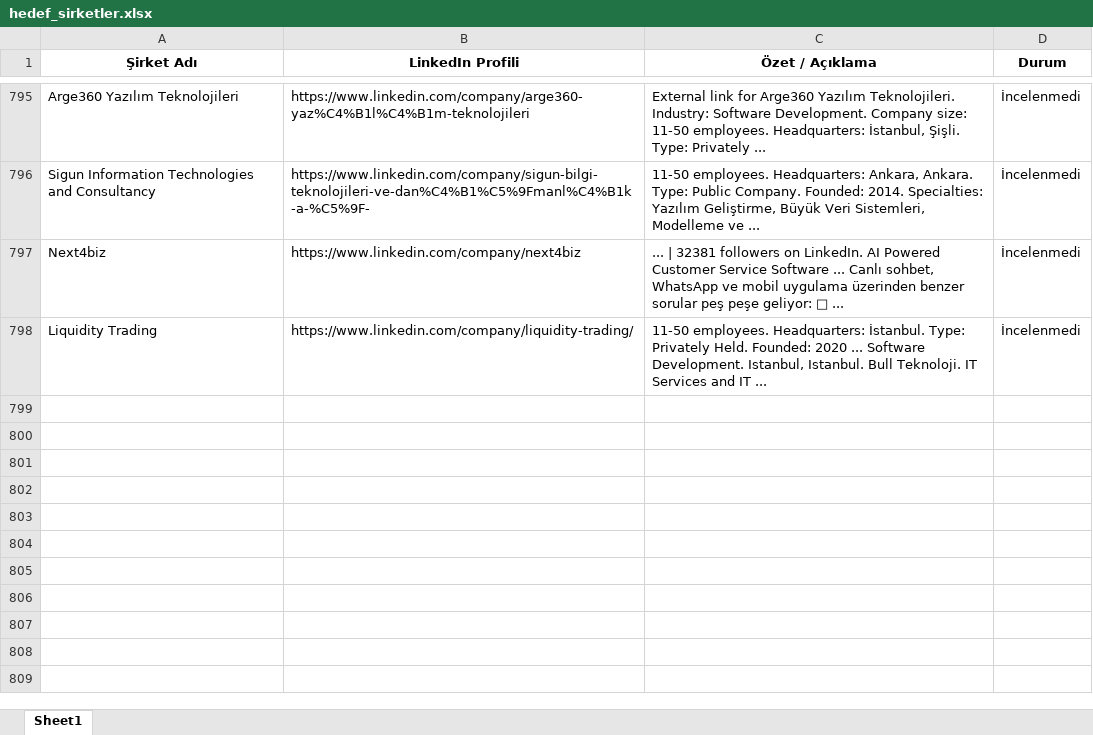
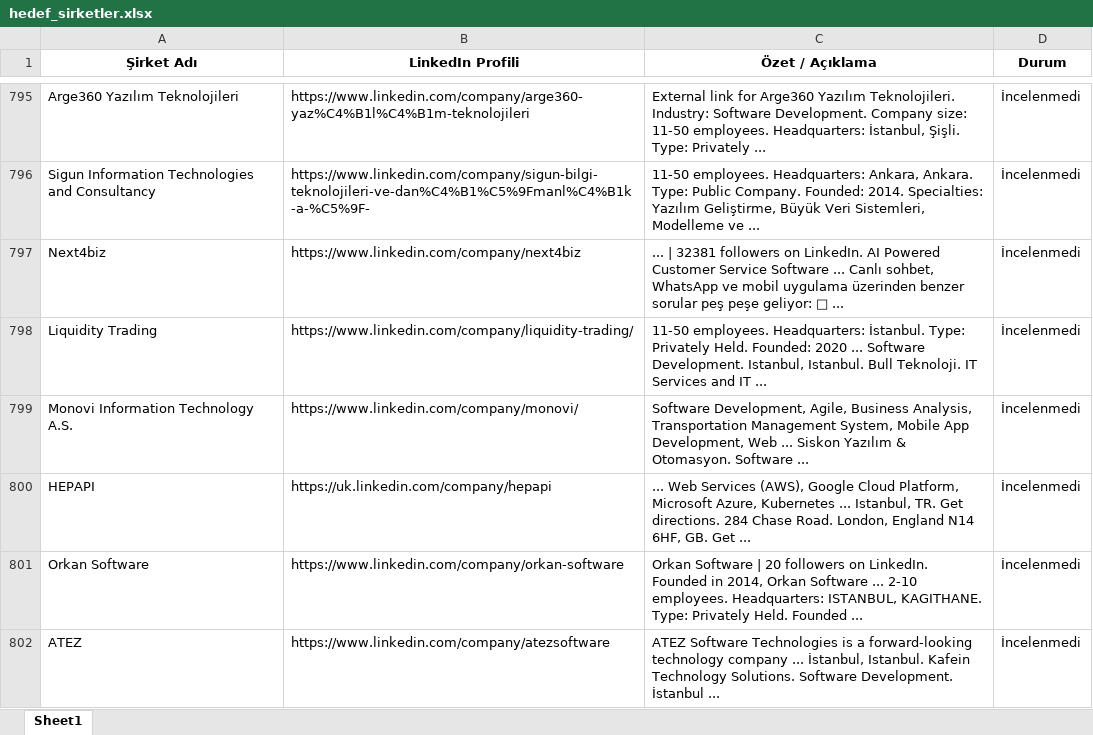
Before and after one commit to begumaLakus/opportunity-radar, an Excel workbook: hedef_sirketler.xlsx, sheet Sheet1, drawn as a sheet; only a part is shown, gaps mark what is left out; values as stored, in another font and other column widths than the file's, no borders; the diff names each change by its address in the sheet, - before the commit and + after, or states it on an @@ line.

```diff
--- a/hedef_sirketler.xlsx (sheet Sheet1)
+++ b/hedef_sirketler.xlsx (sheet Sheet1)
+row 799: Monovi Information Technology A.S. | https://www.linkedin.com/company/monovi/ | Software Development, Agile, Business Analysis, Transportation Management System, Mobile App Development, Web ... Siskon Yazılım & Otomasyon. Software ... | İncelenmedi
+row 800: HEPAPI | https://uk.linkedin.com/company/hepapi | ... Web Services (AWS), Google Cloud Platform, Microsoft Azure, Kubernetes ... Istanbul, TR. Get directions. 284 Chase Road. London, England N14 6HF, GB. Get ... | İncelenmedi
+row 801: Orkan Software | https://www.linkedin.com/company/orkan-software | Orkan Software | 20 followers on LinkedIn. Founded in 2014, Orkan Software ... 2-10 employees. Headquarters: ISTANBUL, KAGITHANE. Type: Privately Held. Founded ... | İncelenmedi
+row 802: ATEZ | https://www.linkedin.com/company/atezsoftware | ATEZ Software Technologies is a forward‑looking technology company ... İstanbul, Istanbul. Kafein Technology Solutions. Software Development. İstanbul ... | İncelenmedi
```
Also changed, not shown: 2 other files.
